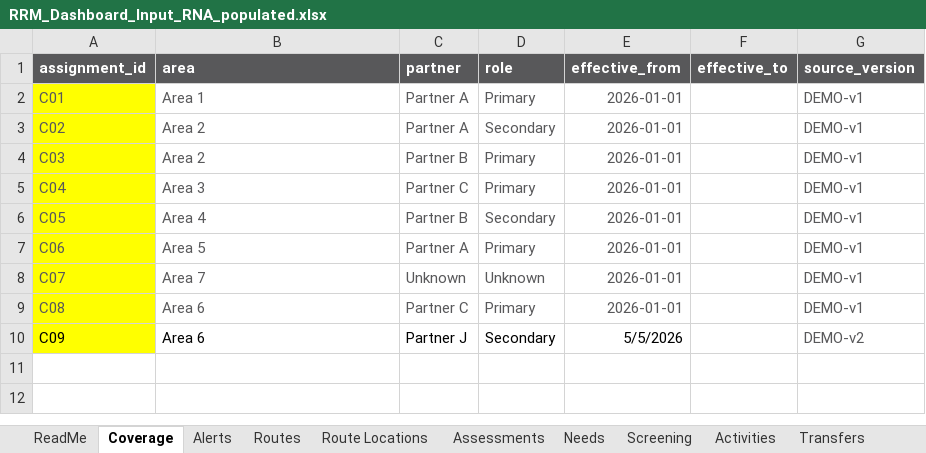
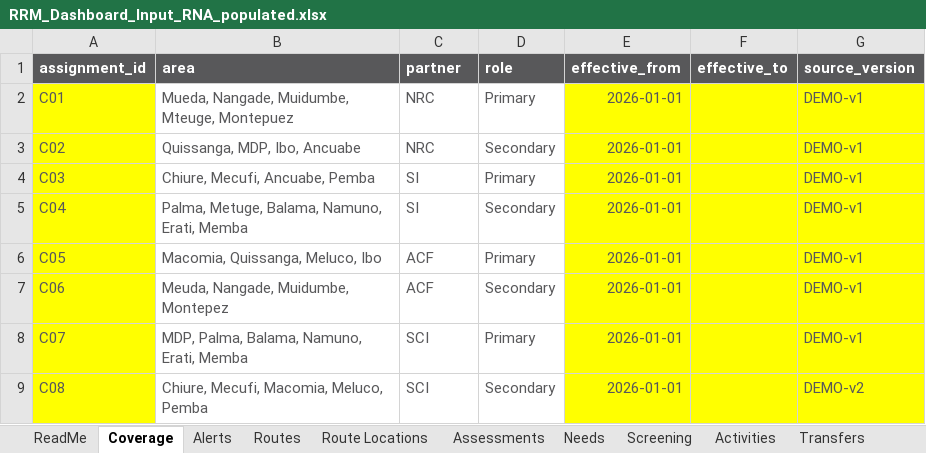
Before and after one commit to Jubilio/rrm_dashboard_moz, an Excel workbook: data/RRM_Dashboard_Input_RNA_populated.xlsx, sheet Coverage, drawn as a sheet; values as stored, in another font and other column widths than the file's, no borders; table styles not drawn; the diff names each change by its address in the sheet, - before the commit and + after, or states it on an @@ line.

Commit message:
data

```diff
--- a/data/RRM_Dashboard_Input_RNA_populated.xlsx (sheet Coverage)
+++ b/data/RRM_Dashboard_Input_RNA_populated.xlsx (sheet Coverage)
-B2 (area): Area 1
+B2 (area): Mueda, Nangade, Muidumbe, Mteuge, Montepuez
-C2:C3 (partner): Partner A
+C2:C3 (partner): NRC
-E2:G9 fill: none
+E2:G9 fill: #FFFF00
-B3 (area): Area 2
+B3 (area): Quissanga, MDP, Ibo, Ancuabe
-B4 (area): Area 2
+B4 (area): Chiure, Mecufi, Ancuabe, Pemba
-C4 (partner): Partner B
+C4 (partner): SI
-B5 (area): Area 3
+B5 (area): Palma, Metuge, Balama, Namuno, Erati, Memba
-C5 (partner): Partner C
+C5 (partner): SI
-D5 (role): Primary
+D5 (role): Secondary
-B6 (area): Area 4
+B6 (area): Macomia, Quissanga, Meluco, Ibo
-C6 (partner): Partner B
+C6 (partner): ACF
-D6 (role): Secondary
+D6 (role): Primary
-B7 (area): Area 5
+B7 (area): Meuda, Nangade, Muidumbe, Montepez
-C7 (partner): Partner A
+C7 (partner): ACF
-D7 (role): Primary
+D7 (role): Secondary
-B8 (area): Area 7
+B8 (area): MDP, Palma, Balama, Namuno, Erati, Memba
-C8 (partner): Unknown
+C8 (partner): SCI
-D8 (role): Unknown
+D8 (role): Primary
-B9 (area): Area 6
+B9 (area): Chiure, Mecufi, Macomia, Meluco, Pemba
-C9 (partner): Partner C
+C9 (partner): SCI
-D9 (role): Primary
+D9 (role): Secondary
-G9 (source_version): DEMO-v1
+G9 (source_version): DEMO-v2
-row 10: C09 | Area 6 | Partner J | Secondary | 5/5/2026 |  | DEMO-v2
```
Also changed, not shown: sheet Alerts, 2 other files.
